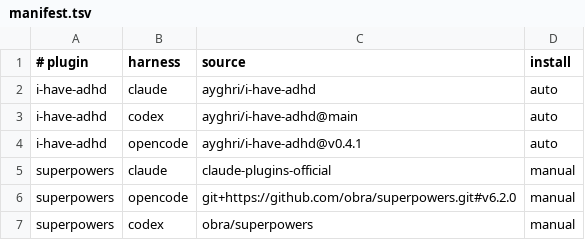
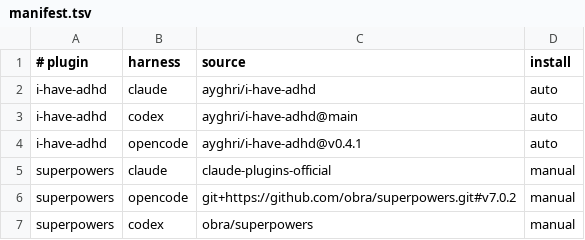
Before and after one commit to leonardobazico/agents-dotfiles, a TSV file: plugins/manifest.tsv, drawn as a sheet.

```diff
--- a/plugins/manifest.tsv
+++ b/plugins/manifest.tsv
@@ -5,3 +5,3 @@ i-have-adhd	opencode	ayghri/i-have-adhd@v0.4.1	auto
 superpowers	claude	claude-plugins-official	manual
-superpowers	opencode	git+https://github.com/obra/superpowers.git#v6.2.0	manual
+superpowers	opencode	git+https://github.com/obra/superpowers.git#v7.0.2	manual
 superpowers	codex	obra/superpowers	manual
```
Also changed, not shown: 6 other files.
